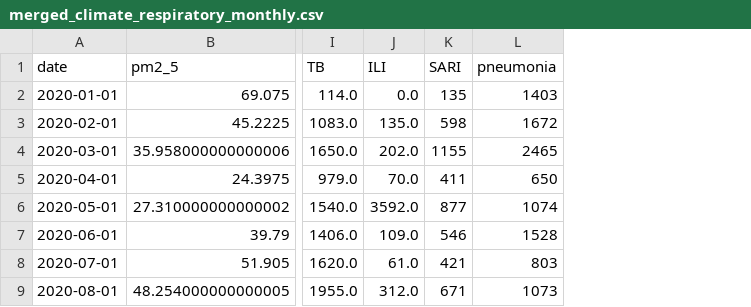
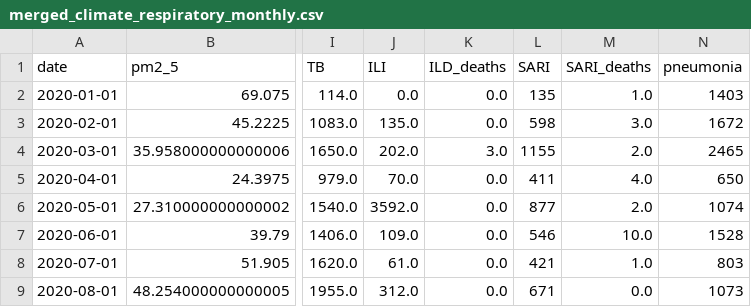
Before and after one commit to Mudarshiru/TimeSeriesAnalysisTutorial, a CSV file: data/merged_climate_respiratory_monthly.csv, drawn as a sheet; only a part is shown, gaps mark what is left out; the diff names each change by its address in the sheet, - before the commit and + after, or states it on an @@ line.

```diff
--- a/data/merged_climate_respiratory_monthly.csv
+++ b/data/merged_climate_respiratory_monthly.csv
+column K (ILD_deaths), rows 2-9: 0.0 | 0.0 | 3.0 | 0.0 | 0.0 | 0.0 | 0.0 | 0.0
+column M (SARI_deaths), rows 2-9: 1.0 | 3.0 | 2.0 | 4.0 | 2.0 | 10.0 | 1.0 | 0.0
```
Also changed, not shown: results/analysis_month_intervention_scenarios.csv, results/analysis_month_model_performance.csv, 11 other files.
